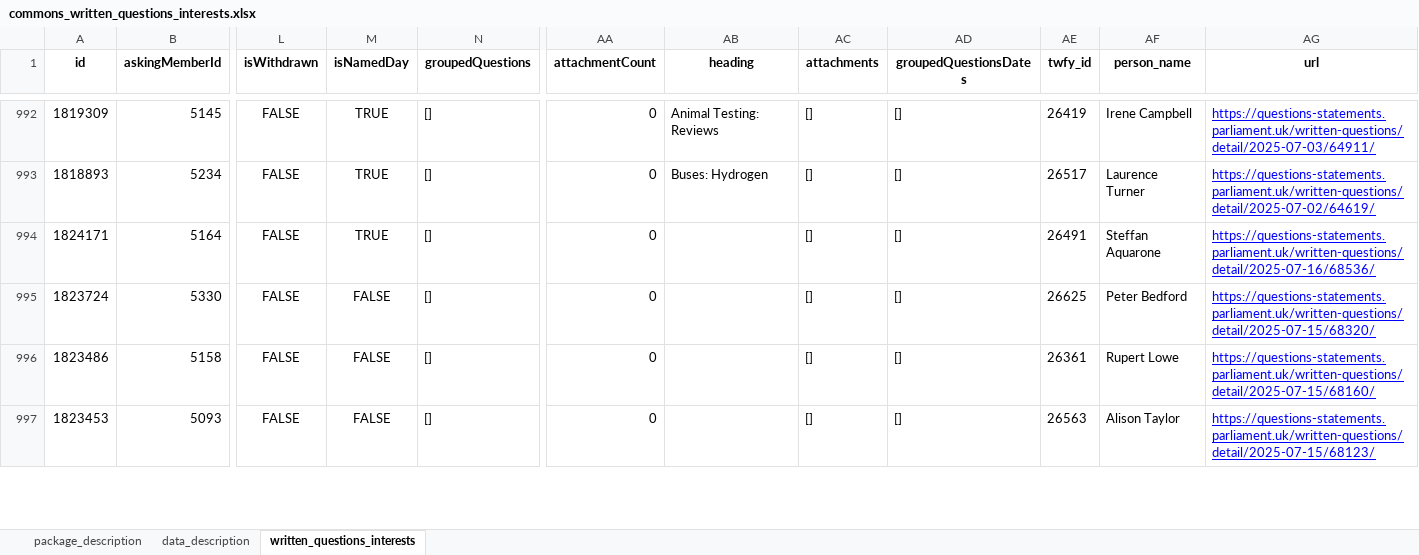
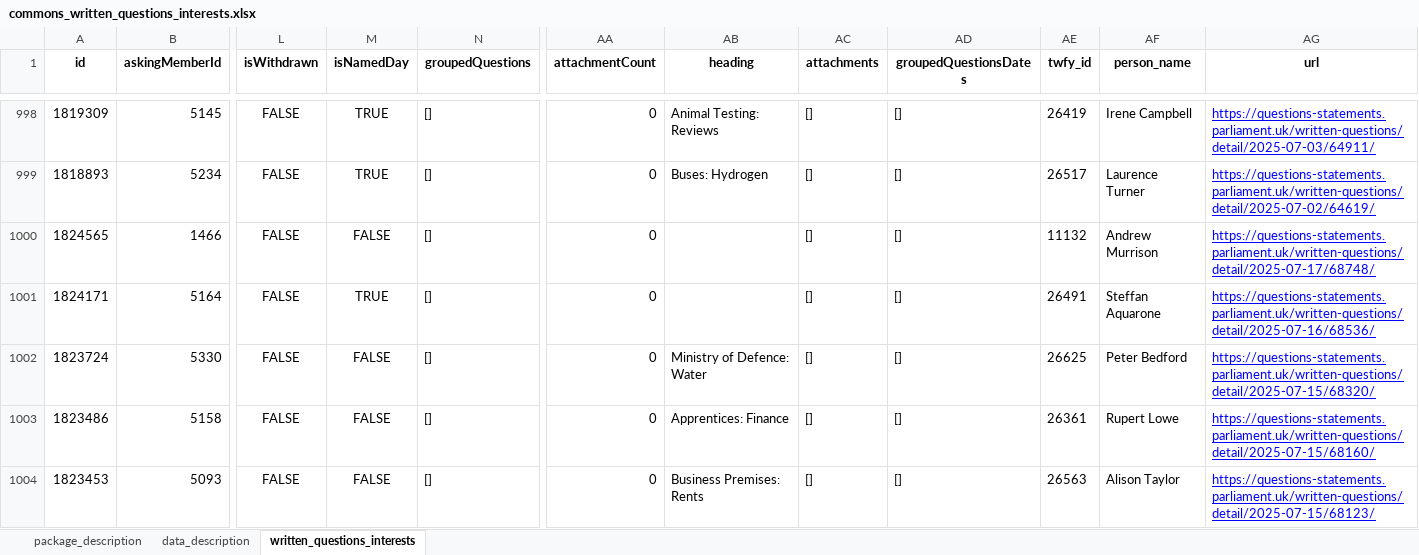
Before and after one commit to mysociety/uk-parl-written-questions, an Excel workbook: docs/data/commons_written_questions_interests/0.1.0/commons_written_questions_interests.xlsx, sheet written_questions_interests, drawn as a sheet; only a part is shown, gaps mark what is left out; values as stored, in another font and other column widths than the file's, no borders; addresses are those after the commit; rows hold the shown columns only; the diff covers the shown part only; the diff names each change by its address in the sheet, - before the commit and + after, or states it on an @@ line.

```diff
--- a/docs/data/commons_written_questions_interests/0.1.0/commons_written_questions_interests.xlsx (sheet written_questions_interests)
+++ b/docs/data/commons_written_questions_interests/0.1.0/commons_written_questions_interests.xlsx (sheet written_questions_interests)
+row 1000: 1824565 | 1466 | FALSE | FALSE | [] | 0 |  | [] | [] | 11132 | Andrew Murrison | https://questions-statements.parliament.uk/written-questions/detail/2025-07-17/68748/
-AB1002 (heading): (empty)
+AB1002 (heading): Ministry of Defence: Water
-AB1003 (heading): (empty)
+AB1003 (heading): Apprentices: Finance
-AB1004 (heading): (empty)
+AB1004 (heading): Business Premises: Rents
```
Also changed, not shown: 6 added rows, 5 removed rows and 2 edited cells elsewhere in this sheet, docs/data/commons_written_questions_interests/0.1/commons_written_questions_interests.xlsx, docs/data/commons_written_questions_interests/0/commons_written_questions_interests.xlsx, 55 other files.
